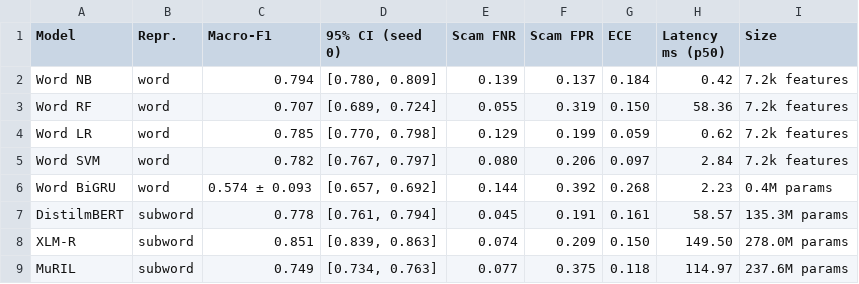
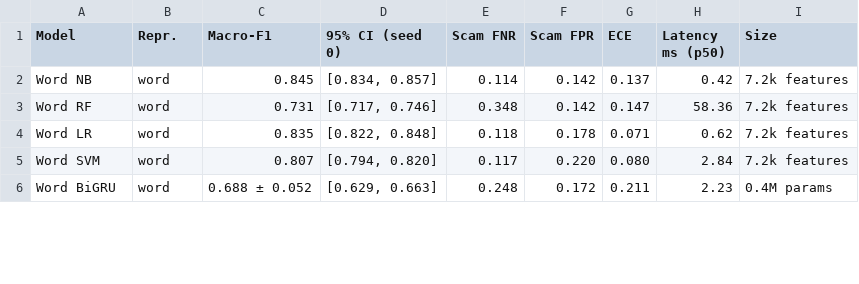
Before and after one commit to shreyans-chowdry/cn, a CSV file: results/tables/table1_clean.csv, drawn as a sheet; only a part is shown; the diff covers the shown part only.

```diff
--- a/results/tables/table1_clean.csv
+++ b/results/tables/table1_clean.csv
@@ -1,9 +1,6 @@
 Model,Repr.,Macro-F1,95% CI (seed 0),Scam FNR,Scam FPR,ECE,Latency ms (p50),Size
-Word NB,word,0.794,"[0.780, 0.809]",0.139,0.137,0.184,0.42,7.2k features
-Word RF,word,0.707,"[0.689, 0.724]",0.055,0.319,0.150,58.36,7.2k features
-Word LR,word,0.785,"[0.770, 0.798]",0.129,0.199,0.059,0.62,7.2k features
-Word SVM,word,0.782,"[0.767, 0.797]",0.080,0.206,0.097,2.84,7.2k features
-Word BiGRU,word,0.574 ± 0.093,"[0.657, 0.692]",0.144,0.392,0.268,2.23,0.4M params
-DistilmBERT,subword,0.778,"[0.761, 0.794]",0.045,0.191,0.161,58.57,135.3M params
-XLM-R,subword,0.851,"[0.839, 0.863]",0.074,0.209,0.150,149.50,278.0M params
-MuRIL,subword,0.749,"[0.734, 0.763]",0.077,0.375,0.118,114.97,237.6M params
+Word NB,word,0.845,"[0.834, 0.857]",0.114,0.142,0.137,0.42,7.2k features
+Word RF,word,0.731,"[0.717, 0.746]",0.348,0.142,0.147,58.36,7.2k features
+Word LR,word,0.835,"[0.822, 0.848]",0.118,0.178,0.071,0.62,7.2k features
+Word SVM,word,0.807,"[0.794, 0.820]",0.117,0.220,0.080,2.84,7.2k features
+Word BiGRU,word,0.688 ± 0.052,"[0.629, 0.663]",0.248,0.172,0.211,2.23,0.4M params
```
Also changed, not shown: 1 removed row and 15 edited cells elsewhere in this file, results/tables/table12_production.csv, results/tables/table2_f1_vs_level_targeted.csv, 41 other files.
